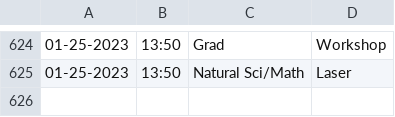
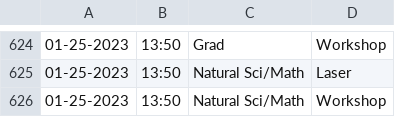
Before and after one commit to Jarob-H/Automated-User-Tracker, a CSV file: users.csv, drawn as a sheet; only a part is shown, gaps mark what is left out; the diff names each change by its address in the sheet, - before the commit and + after, or states it on an @@ line.

Commit message:
update

```diff
--- a/users.csv
+++ b/users.csv
+row 626: 01-25-2023 | 13:50 | Natural Sci/Math | Workshop
```
